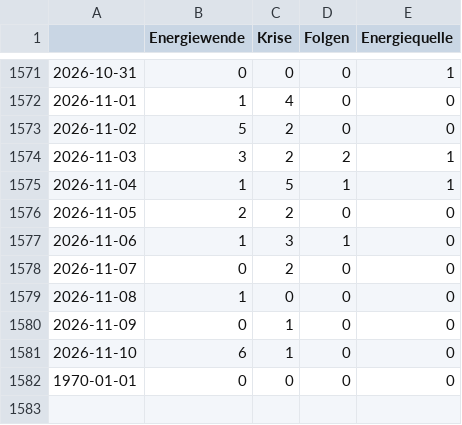
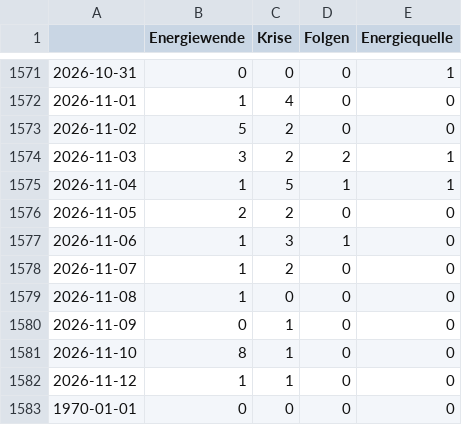
Before and after one commit to JoPhi24-news/winterIsComing, a CSV file: csv/topics_date.csv, drawn as a sheet; only a part is shown, gaps mark what is left out.

```diff
--- a/csv/topics_date.csv
+++ b/csv/topics_date.csv
@@ -1577,6 +1577,7 @@
 2026-11-06,1,3,1,0
-2026-11-07,0,2,0,0
+2026-11-07,1,2,0,0
 2026-11-08,1,0,0,0
 2026-11-09,0,1,0,0
-2026-11-10,6,1,0,0
+2026-11-10,8,1,0,0
+2026-11-12,1,1,0,0
 1970-01-01,0,0,0,0
```
Also changed, not shown: 4 other files.
